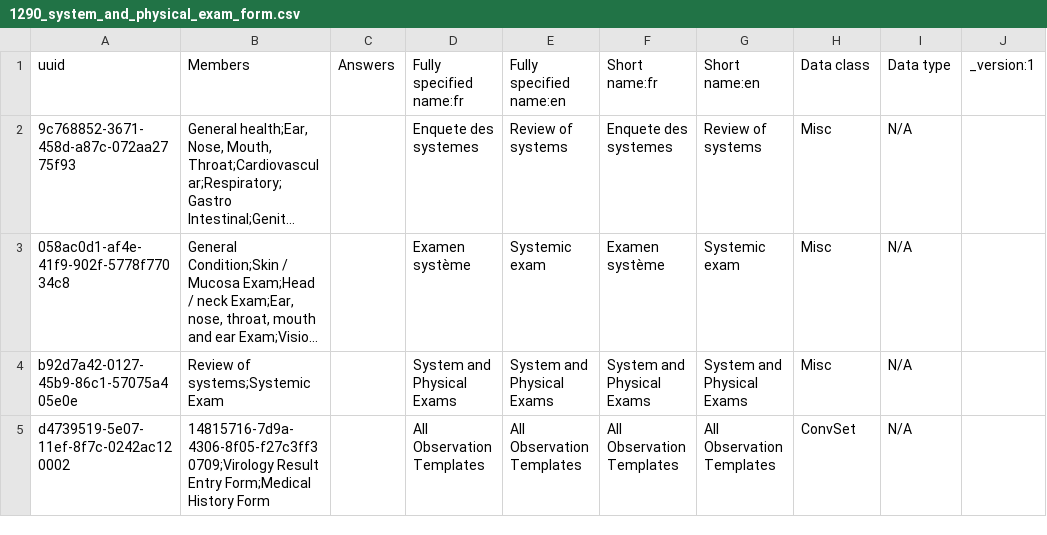
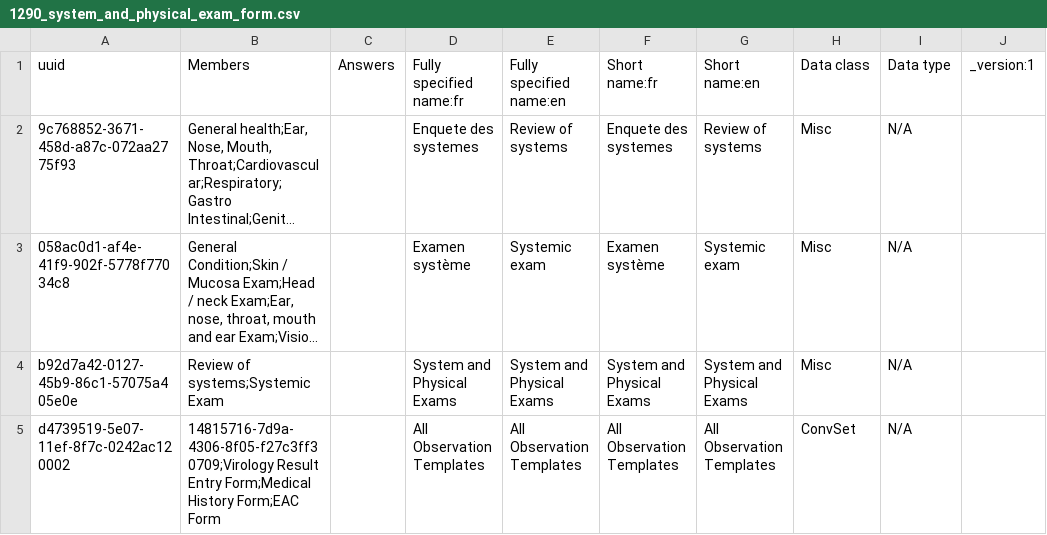
Before and after one commit to PLP-Consulting-CMR/standard-config, a CSV file: masterdata/configuration/concepts/1290_system_and_physical_exam_form.csv, drawn as a sheet; only a part is shown; long unchanged cells end in …; the diff names each change by its address in the sheet, - before the commit and + after, or states it on an @@ line.

Commit message:
EAC_form

```diff
--- a/masterdata/configuration/concepts/1290_system_and_physical_exam_form.csv
+++ b/masterdata/configuration/concepts/1290_system_and_physical_exam_form.csv
-B5 (Members): …Form;Medical History Form
+B5 (Members): …Form;Medical History Form;EAC Form
```
Also changed, not shown: 1 other file.
